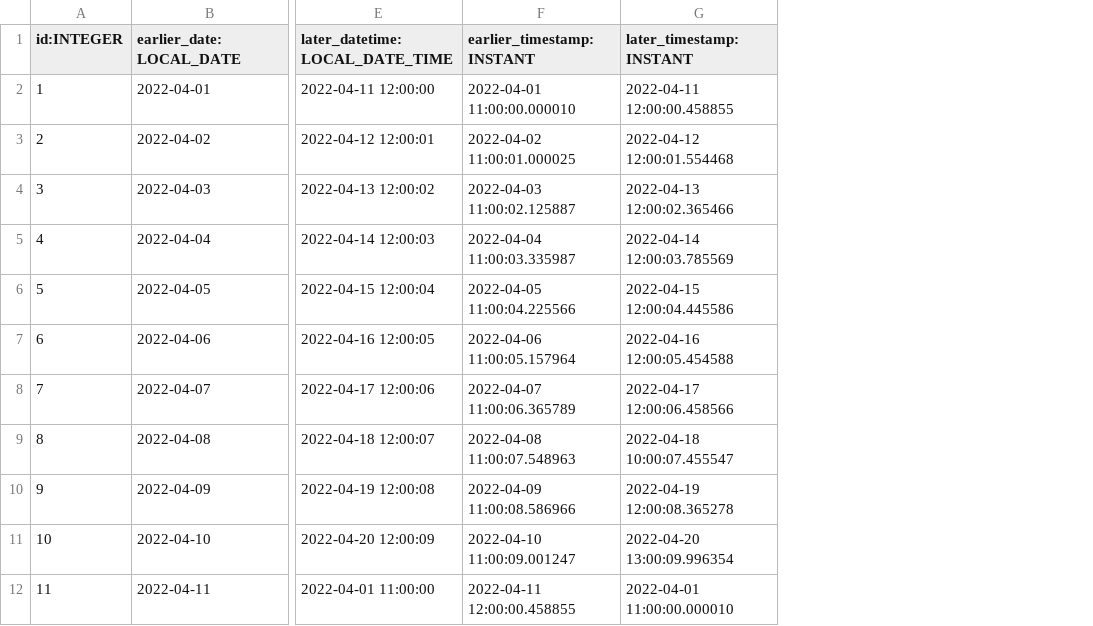
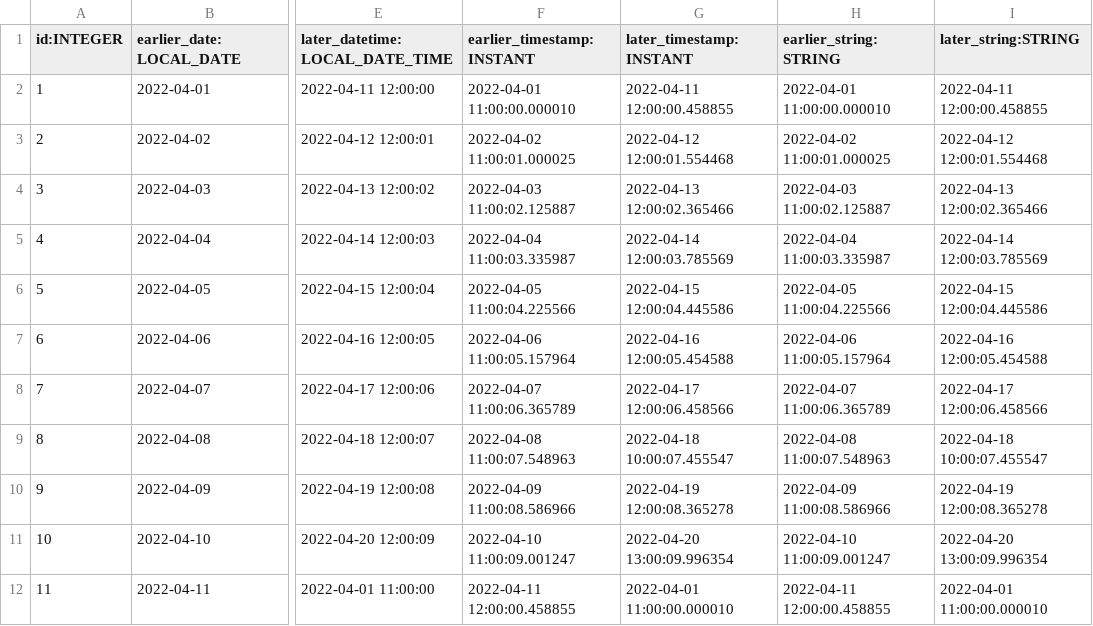
Before and after one commit to dqops/dqo, a CSV file: dqoai/sampledata/test_data_timeliness_sensors.csv, drawn as a sheet; only a part is shown, gaps mark what is left out; the diff names each change by its address in the sheet, - before the commit and + after, or states it on an @@ line.

Commit message:
Update sample datasets

```diff
--- a/dqoai/sampledata/test_data_timeliness_sensors.csv
+++ b/dqoai/sampledata/test_data_timeliness_sensors.csv
+column H (earlier_string:STRING), rows 2-12: 2022-04-01 11:00:00.000010 | 2022-04-02 11:00:01.000025 | 2022-04-03 11:00:02.125887 | 2022-04-04 11:00:03.335987 | 2022-04-05 11:00:04.225566 | 2022-04-06 11:00:05.157964 | 2022-04-07 11:00:06.365789 | 2022-04-08 11:00:07.548963 | 2022-04-09 11:00:08.586966 | 2022-04-10 11:00:09.001247 | 2022-04-11 12:00:00.458855
+column I (later_string:STRING), rows 2-12: 2022-04-11 12:00:00.458855 | 2022-04-12 12:00:01.554468 | 2022-04-13 12:00:02.365466 | 2022-04-14 12:00:03.785569 | 2022-04-15 12:00:04.445586 | 2022-04-16 12:00:05.454588 | 2022-04-17 12:00:06.458566 | 2022-04-18 10:00:07.455547 | 2022-04-19 12:00:08.365278 | 2022-04-20 13:00:09.996354 | 2022-04-01 11:00:00.000010
```
Also changed, not shown: 4 other files.
